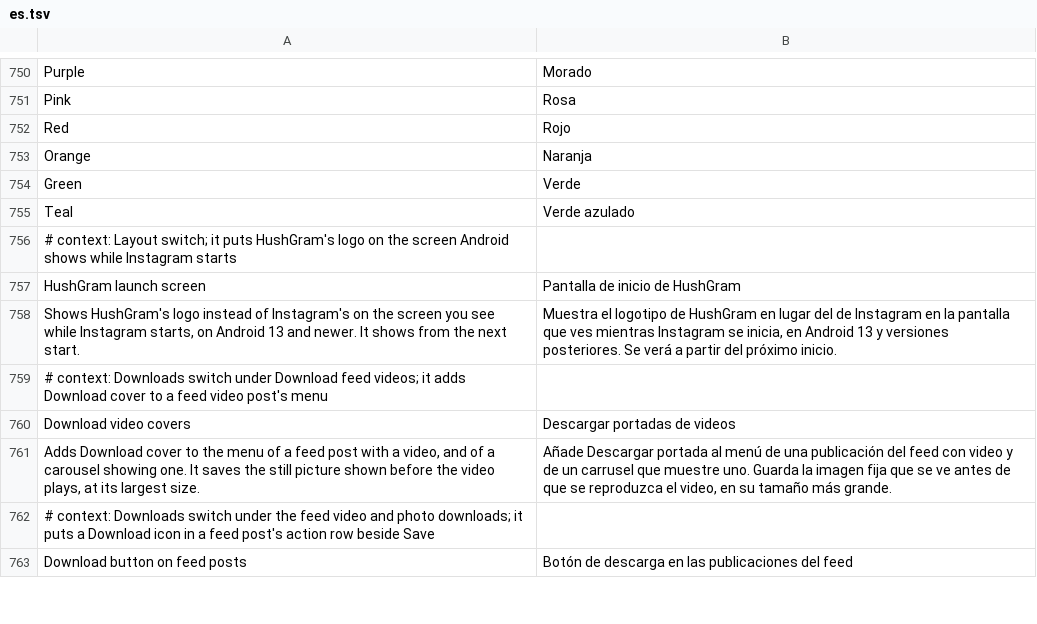
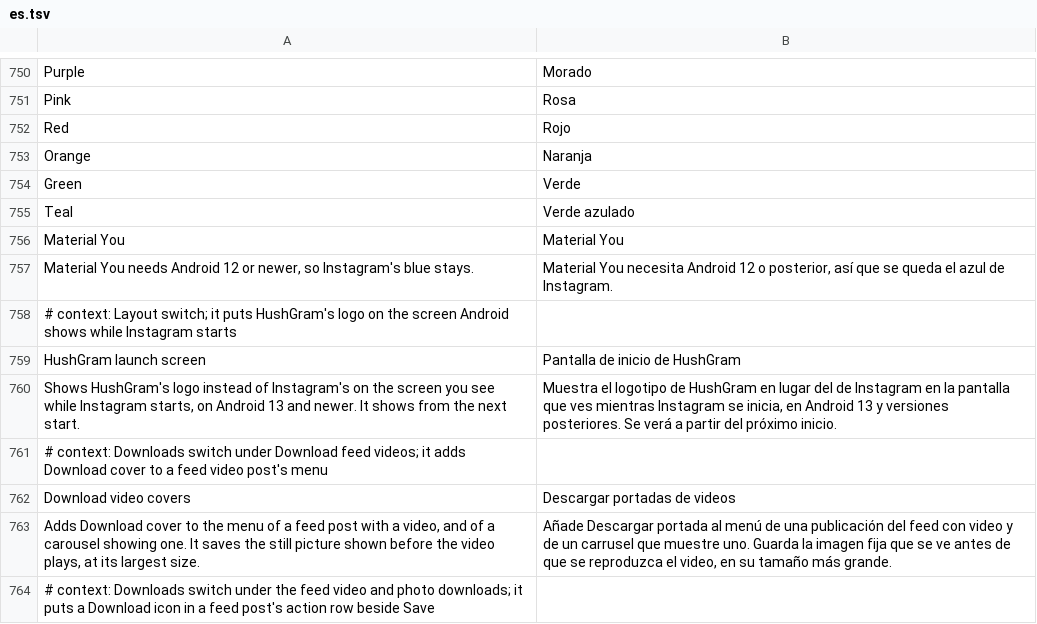
Before and after one commit to Aholicknight/HushGram, a TSV file: extensions/shared/library/src/main/l10n/es.tsv, drawn as a sheet; only a part is shown, gaps mark what is left out; the shorter side is filled out with more unchanged rows.

```diff
--- a/extensions/shared/library/src/main/l10n/es.tsv
+++ b/extensions/shared/library/src/main/l10n/es.tsv
@@ -755,2 +755,4 @@ Green	Verde
 Teal	Verde azulado
+Material You	Material You
+Material You needs Android 12 or newer, so Instagram's blue stays.	Material You necesita Android 12 o posterior, así que se queda el azul de Instagram.
 # context: Layout switch; it puts HushGram's logo on the screen Android shows while Instagram starts
```
Also changed, not shown: extensions/shared/library/src/main/l10n/de.tsv, extensions/shared/library/src/main/l10n/in.tsv, 19 other files.
